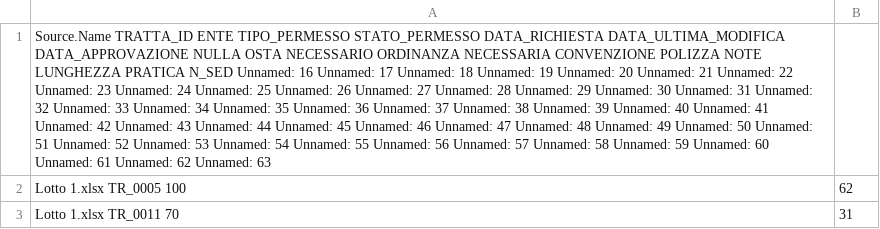
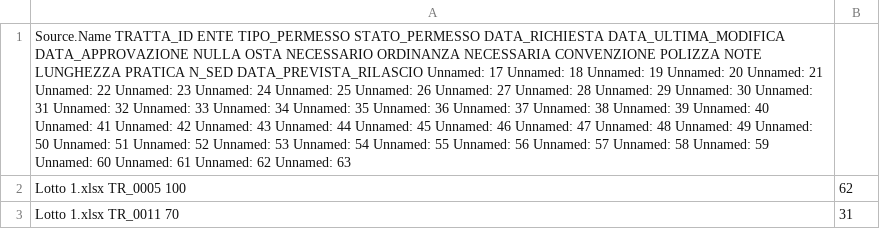
Before and after one commit to ENRI-RDS/dashboard, a CSV file: Master.csv, drawn as a sheet; only a part is shown; the diff names each change by its address in the sheet, - before the commit and + after, or states it on an @@ line.

Commit message:
Auto-update Master.csv via approvazione admin [skip ci]

```diff
--- a/Master.csv
+++ b/Master.csv
-A1: …PRATICA N_SED Unnamed: 16 Unnamed: 17…
+A1: …PRATICA N_SED DATA_PREVISTA_RILASCIO Unnamed: 17…
```
